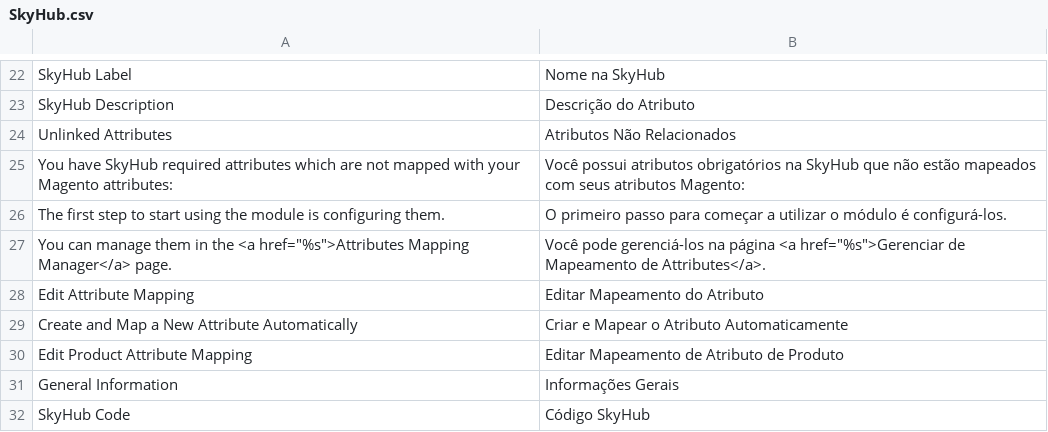
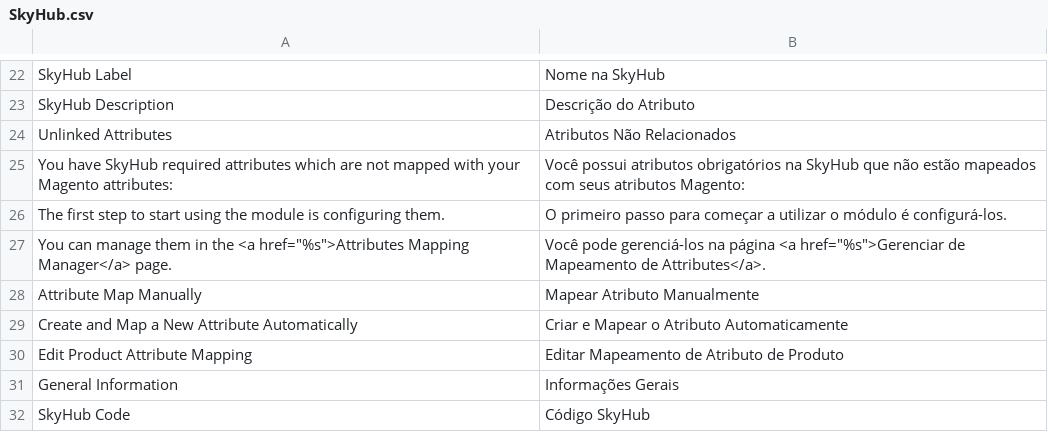
Before and after one commit to bittools/skyhub-magento1, a CSV file: src/app/locale/pt_BR/BSeller/SkyHub.csv, drawn as a sheet; only a part is shown, gaps mark what is left out; removed rows and columns are numbered as before the commit, all else as after; the diff names each change by its address in the sheet, - before the commit and + after, or states it on an @@ line.

Commit message:
Improvements to attribute management.

```diff
--- a/src/app/locale/pt_BR/BSeller/SkyHub.csv
+++ b/src/app/locale/pt_BR/BSeller/SkyHub.csv
-row 28: Edit Attribute Mapping | Editar Mapeamento do Atributo
+row 28: Attribute Map Manually | Mapear Atributo Manualmente
```
Also changed, not shown: 7 other files.
